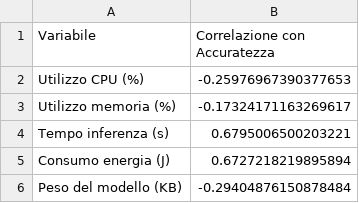
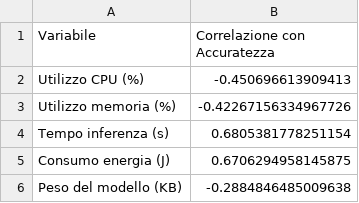
Before and after one commit to russosamuele/SustainablePractises_SmartphoneVersion, a CSV file: CompasDataset/output/results_correlazione.csv, drawn as a sheet.

```diff
--- a/CompasDataset/output/results_correlazione.csv
+++ b/CompasDataset/output/results_correlazione.csv
@@ -1,6 +1,6 @@
 Variabile,Correlazione con Accuratezza
-Utilizzo CPU (%),-0.25976967390377653
-Utilizzo memoria (%),-0.17324171163269617
-Tempo inferenza (s),0.6795006500203221
-Consumo energia (J),0.6727218219895894
-Peso del modello (KB),-0.29404876150878484
+Utilizzo CPU (%),-0.450696613909413
+Utilizzo memoria (%),-0.42267156334967726
+Tempo inferenza (s),0.6805381778251154
+Consumo energia (J),0.6706294958145875
+Peso del modello (KB),-0.2884846485009638
```
Also changed, not shown: CompasDataset/output/results_stats.csv, GermanDataset/output/results_correlazione.csv, 47 other files.
